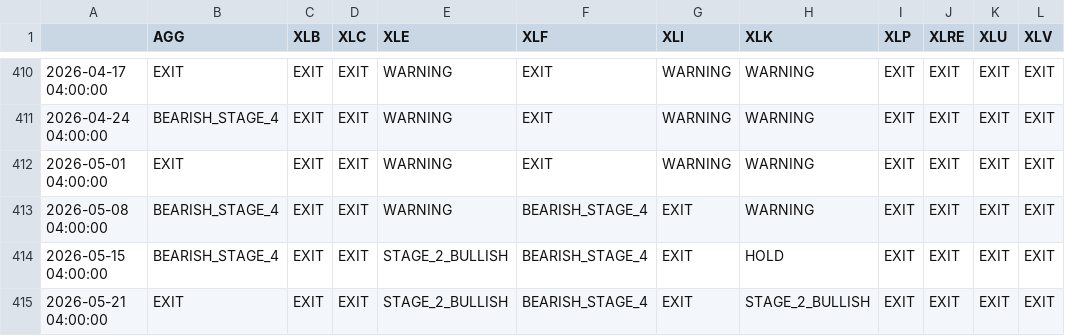
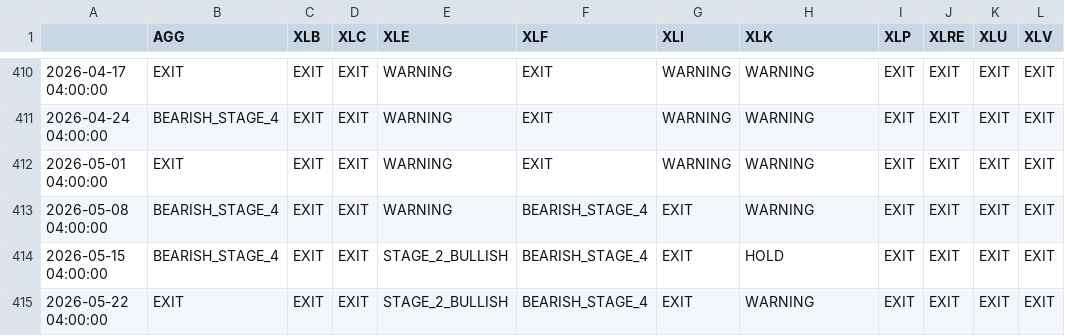
Before and after one commit to meiriohad76-oss/SECTOR_MOMENTUM_AND_ROTATION, a CSV file: docs/backtest_states.csv, drawn as a sheet; only a part is shown, gaps mark what is left out; the diff names each change by its address in the sheet, - before the commit and + after, or states it on an @@ line.

```diff
--- a/docs/backtest_states.csv
+++ b/docs/backtest_states.csv
-A415: 2026-05-21 04:00:00
+A415: 2026-05-22 04:00:00
-H415 (XLK): STAGE_2_BULLISH
+H415 (XLK): WARNING
```
Also changed, not shown: docs/backtest_equity.csv, 12 other files.
